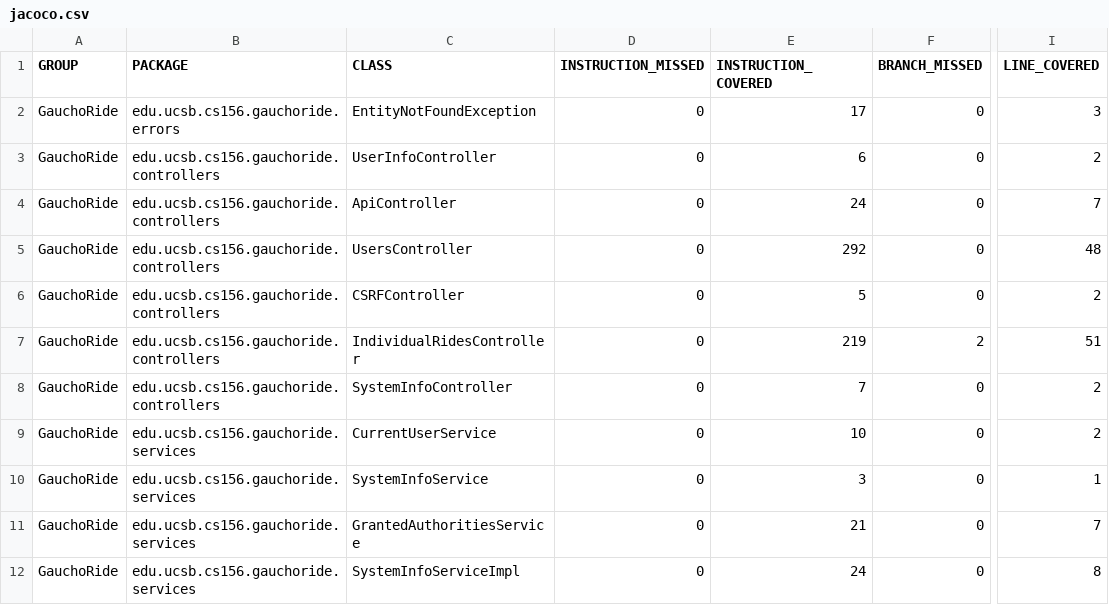
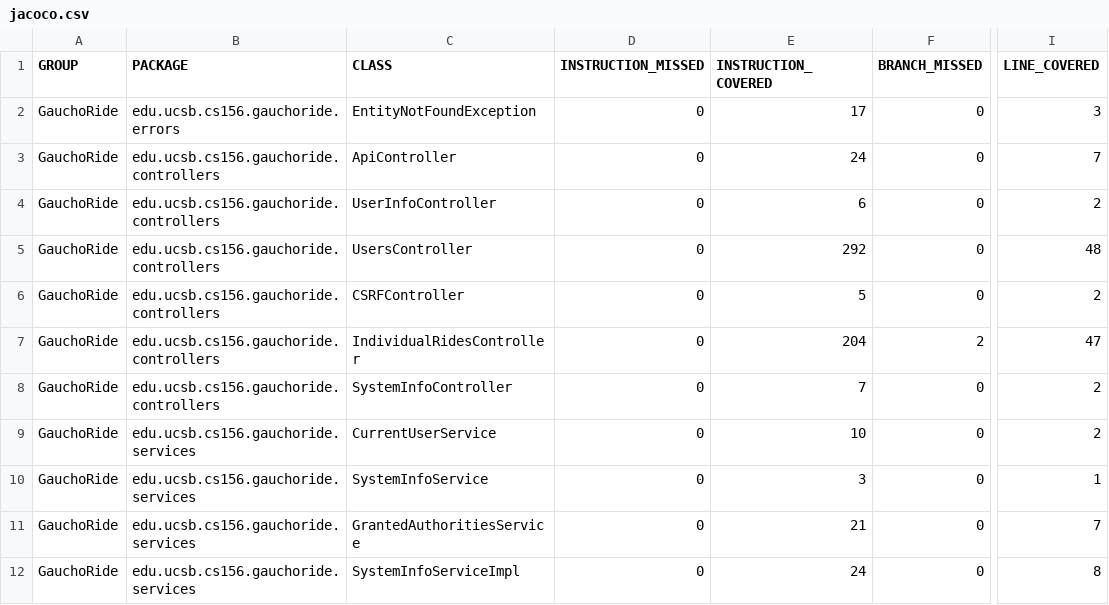
Before and after one commit to ucsb-cs156-s23/proj-gauchoride-s23-5pm-1, a CSV file: prs/34/jacoco/jacoco.csv, drawn as a sheet; only a part is shown, gaps mark what is left out; the diff names each change by its address in the sheet, - before the commit and + after, or states it on an @@ line.

Commit message:
Deploying to gh-pages from @ ucsb-cs156-s23/proj-gauchoride-s23-5pm-1@365859589a528ec5d8684b856996ea1424dc0a47 🚀

```diff
--- a/prs/34/jacoco/jacoco.csv
+++ b/prs/34/jacoco/jacoco.csv
@@ row 4 moved to row 3: GauchoRide @@
-E7 (INSTRUCTION_COVERED): 219
+E7 (INSTRUCTION_COVERED): 204
-I7 (LINE_COVERED): 51
+I7 (LINE_COVERED): 47
```
Also changed, not shown: 7 other files.
